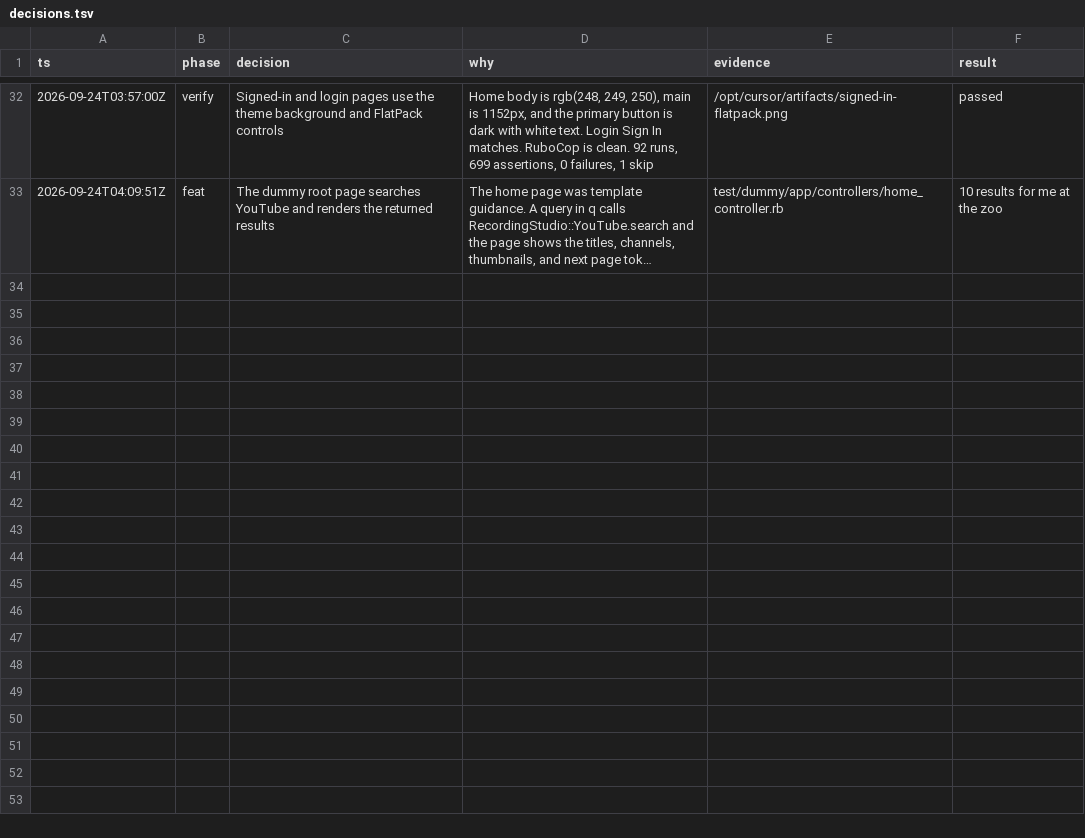
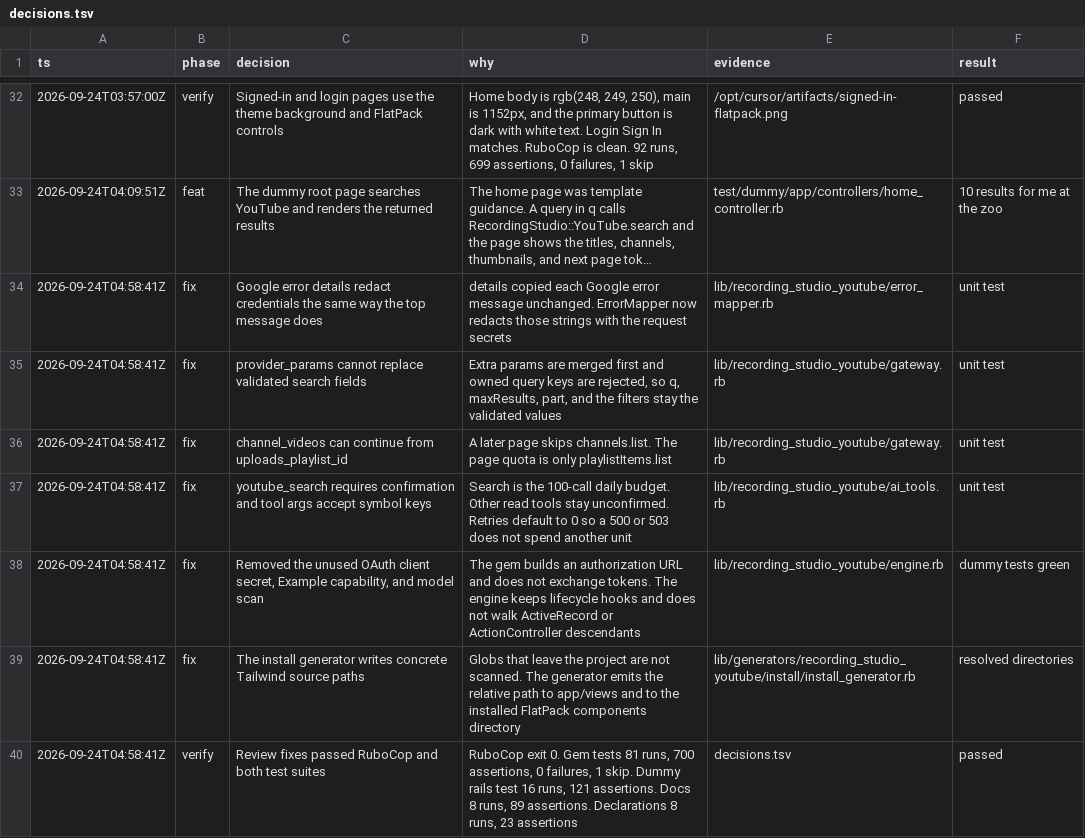
Before and after one commit to bowerbird-app/RecordingStudio_youtube, a TSV file: decisions.tsv, drawn as a sheet; only a part is shown, gaps mark what is left out; long unchanged cells end in …; the diff names each change by its address in the sheet, - before the commit and + after, or states it on an @@ line.

```diff
--- a/decisions.tsv
+++ b/decisions.tsv
+row 34: 2026-09-24T04:58:41Z | fix | Google error details redact credentials the same way the top message does | details copied each Google error message unchanged. ErrorMapper now redacts those strings with the request secrets | lib/recording_studio_youtube/error_mapper.rb | unit test
+row 35: 2026-09-24T04:58:41Z | fix | provider_params cannot replace validated search fields | Extra params are merged first and owned query keys are rejected, so q, maxResults, part, and the filters stay the validated values | lib/recording_studio_youtube/gateway.rb | unit test
+row 36: 2026-09-24T04:58:41Z | fix | channel_videos can continue from uploads_playlist_id | A later page skips channels.list. The page quota is only playlistItems.list | lib/recording_studio_youtube/gateway.rb | unit test
+row 37: 2026-09-24T04:58:41Z | fix | youtube_search requires confirmation and tool args accept symbol keys | Search is the 100-call daily budget. Other read tools stay unconfirmed. Retries default to 0 so a 500 or 503 does not spend another unit | lib/recording_studio_youtube/ai_tools.rb | unit test
+row 38: 2026-09-24T04:58:41Z | fix | Removed the unused OAuth client secret, Example capability, and model scan | The gem builds an authorization URL and does not exchange tokens. The engine keeps lifecycle hooks and does not walk ActiveRecord or ActionController descendants | lib/recording_studio_youtube/engine.rb | dummy tests green
+row 39: 2026-09-24T04:58:41Z | fix | The install generator writes concrete Tailwind source paths | Globs that leave the project are not scanned. The generator emits the relative path to app/views and to the installed FlatPack components directory | lib/generators/recording_studio_youtube/install/install_generator.rb | resolved directories
+row 40: 2026-09-24T04:58:41Z | verify | Review fixes passed RuboCop and both test suites | RuboCop exit 0. Gem tests 81 runs, 700 assertions, 0 failures, 1 skip. Dummy rails test 16 runs, 121 assertions. Docs 8 runs, 89 assertions. Declarations 8 runs, 23 assertions | decisions.tsv | passed
```
Also changed, not shown: 28 other files.
